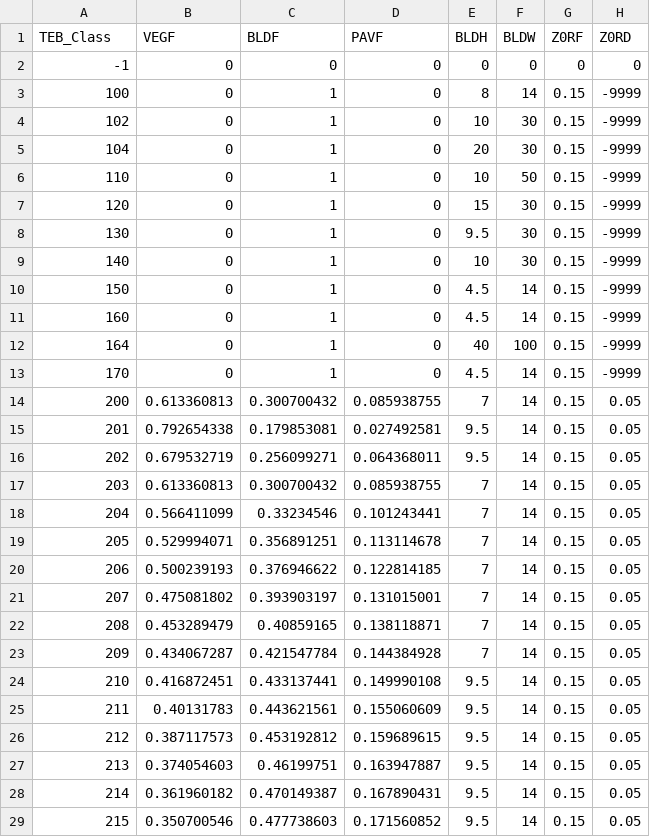
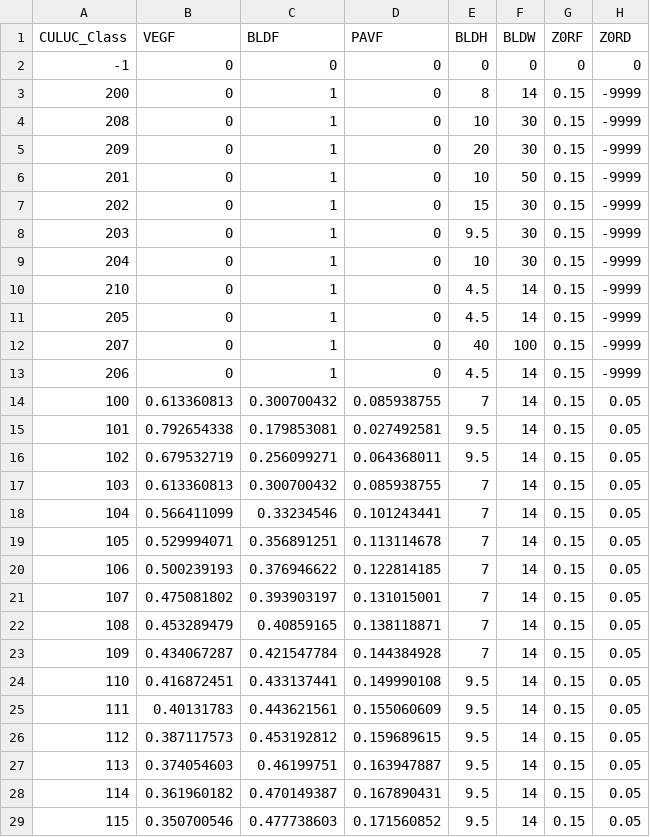
Before and after one commit to ECCC-ASTD-MRD/GenPhysX, a CSV file: doc/TEB-Params_LUT.csv, drawn as a sheet; only a part is shown; the diff covers the shown part only; the diff names each change by its address in the sheet, - before the commit and + after, or states it on an @@ line.

Commit message:
- Added CULUC classes in the 0-255 range both in the xls and csv

```diff
--- a/doc/TEB-Params_LUT.csv
+++ b/doc/TEB-Params_LUT.csv
-A1: TEB_Class
+A1: CULUC_Class
-A3 (CULUC_Class): 100
+A3 (CULUC_Class): 200
-A4 (CULUC_Class): 102
+A4 (CULUC_Class): 208
-A5 (CULUC_Class): 104
+A5 (CULUC_Class): 209
-A6 (CULUC_Class): 110
+A6 (CULUC_Class): 201
-A7 (CULUC_Class): 120
+A7 (CULUC_Class): 202
-A8 (CULUC_Class): 130
+A8 (CULUC_Class): 203
-A9 (CULUC_Class): 140
+A9 (CULUC_Class): 204
-A10 (CULUC_Class): 150
+A10 (CULUC_Class): 210
-A11 (CULUC_Class): 160
+A11 (CULUC_Class): 205
-A12 (CULUC_Class): 164
+A12 (CULUC_Class): 207
-A13 (CULUC_Class): 170
+A13 (CULUC_Class): 206
-A14 (CULUC_Class): 200
+A14 (CULUC_Class): 100
-A15 (CULUC_Class): 201
+A15 (CULUC_Class): 101
-A16 (CULUC_Class): 202
+A16 (CULUC_Class): 102
-A17 (CULUC_Class): 203
+A17 (CULUC_Class): 103
-A18 (CULUC_Class): 204
+A18 (CULUC_Class): 104
-A19 (CULUC_Class): 205
+A19 (CULUC_Class): 105
-A20 (CULUC_Class): 206
+A20 (CULUC_Class): 106
-A21 (CULUC_Class): 207
+A21 (CULUC_Class): 107
-A22 (CULUC_Class): 208
+A22 (CULUC_Class): 108
-A23 (CULUC_Class): 209
+A23 (CULUC_Class): 109
-A24 (CULUC_Class): 210
+A24 (CULUC_Class): 110
-A25 (CULUC_Class): 211
+A25 (CULUC_Class): 111
-A26 (CULUC_Class): 212
+A26 (CULUC_Class): 112
-A27 (CULUC_Class): 213
+A27 (CULUC_Class): 113
-A28 (CULUC_Class): 214
+A28 (CULUC_Class): 114
-A29 (CULUC_Class): 215
+A29 (CULUC_Class): 115
```
Also changed, not shown: 119 edited cells elsewhere in this file, 1 other file.
